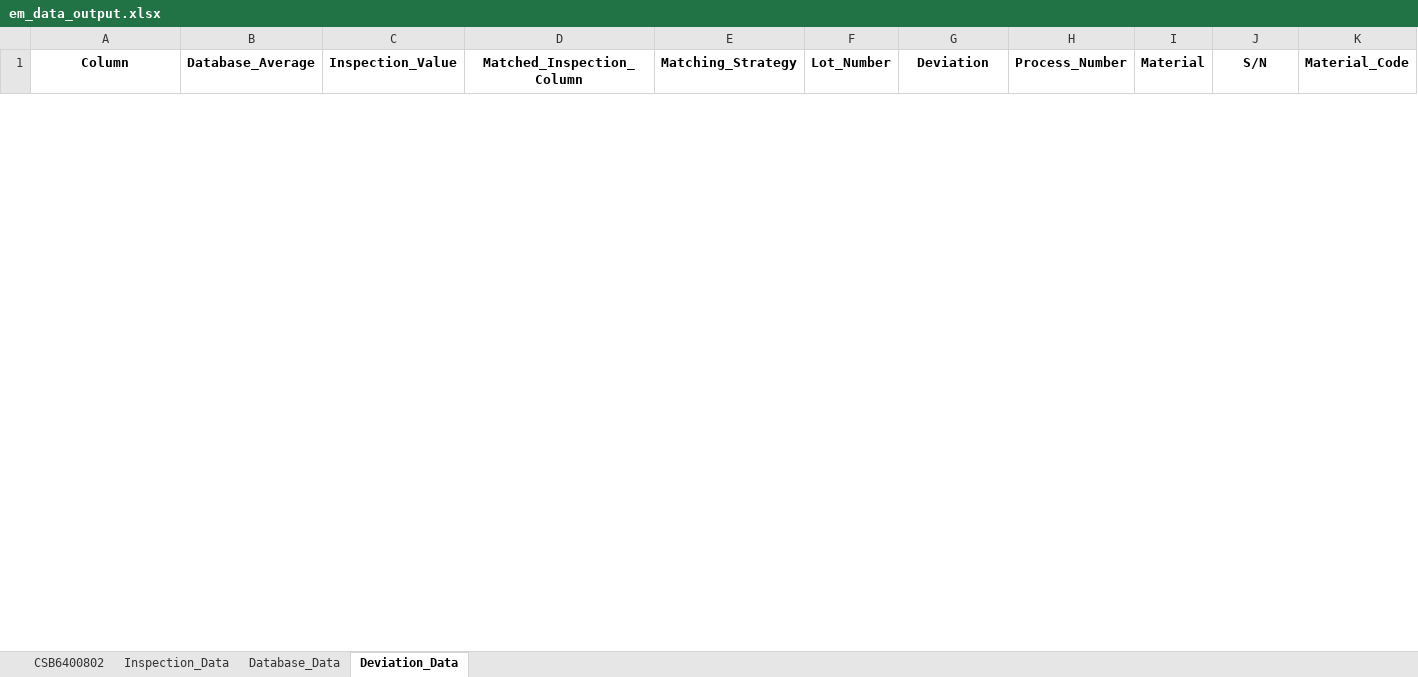
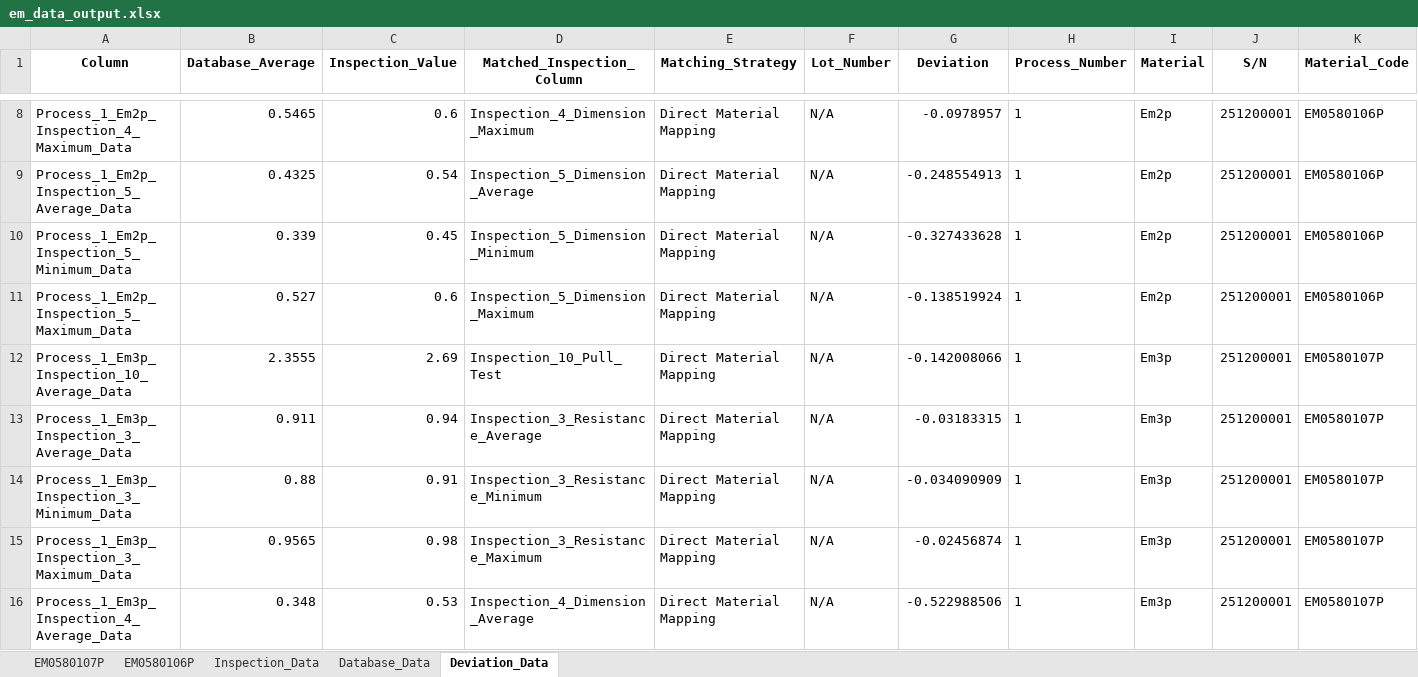
Before and after one commit to Jimcl6/material_anomaly_check_v1.1, an Excel workbook: em_data_output.xlsx, sheet Deviation_Data, drawn as a sheet; only a part is shown, gaps mark what is left out; values as stored, in another font and other column widths than the file's, no borders; rows hold the shown columns only; the diff covers the shown part only; the diff names each change by its address in the sheet, - before the commit and + after, or states it on an @@ line.

```diff
--- a/em_data_output.xlsx (sheet Deviation_Data)
+++ b/em_data_output.xlsx (sheet Deviation_Data)
-sheet tab: CSB6400802
+sheet tab: EM0580107P
+sheet tab: EM0580106P
+row 8: Process_1_Em2p_Inspection_4_Maximum_Data | 0.5465 | 0.6 | Inspection_4_Dimension_Maximum | Direct Material Mapping | N/A | -0.0978957 | 1 | Em2p | 251200001 | EM0580106P
+row 9: Process_1_Em2p_Inspection_5_Average_Data | 0.4325 | 0.54 | Inspection_5_Dimension_Average | Direct Material Mapping | N/A | -0.248554913 | 1 | Em2p | 251200001 | EM0580106P
+row 10: Process_1_Em2p_Inspection_5_Minimum_Data | 0.339 | 0.45 | Inspection_5_Dimension_Minimum | Direct Material Mapping | N/A | -0.327433628 | 1 | Em2p | 251200001 | EM0580106P
+row 11: Process_1_Em2p_Inspection_5_Maximum_Data | 0.527 | 0.6 | Inspection_5_Dimension_Maximum | Direct Material Mapping | N/A | -0.138519924 | 1 | Em2p | 251200001 | EM0580106P
+row 12: Process_1_Em3p_Inspection_10_Average_Data | 2.3555 | 2.69 | Inspection_10_Pull_Test | Direct Material Mapping | N/A | -0.142008066 | 1 | Em3p | 251200001 | EM0580107P
+row 13: Process_1_Em3p_Inspection_3_Average_Data | 0.911 | 0.94 | Inspection_3_Resistance_Average | Direct Material Mapping | N/A | -0.03183315 | 1 | Em3p | 251200001 | EM0580107P
+row 14: Process_1_Em3p_Inspection_3_Minimum_Data | 0.88 | 0.91 | Inspection_3_Resistance_Minimum | Direct Material Mapping | N/A | -0.034090909 | 1 | Em3p | 251200001 | EM0580107P
+row 15: Process_1_Em3p_Inspection_3_Maximum_Data | 0.9565 | 0.98 | Inspection_3_Resistance_Maximum | Direct Material Mapping | N/A | -0.02456874 | 1 | Em3p | 251200001 | EM0580107P
+row 16: Process_1_Em3p_Inspection_4_Average_Data | 0.348 | 0.53 | Inspection_4_Dimension_Average | Direct Material Mapping | N/A | -0.522988506 | 1 | Em3p | 251200001 | EM0580107P
```
Also changed, not shown: 11 added rows and 3 removed rows elsewhere in this sheet, sheet Database_Data, sheet Inspection_Data, sheet EM0580107P, rod_blk_output.xlsx, 4 other files.
